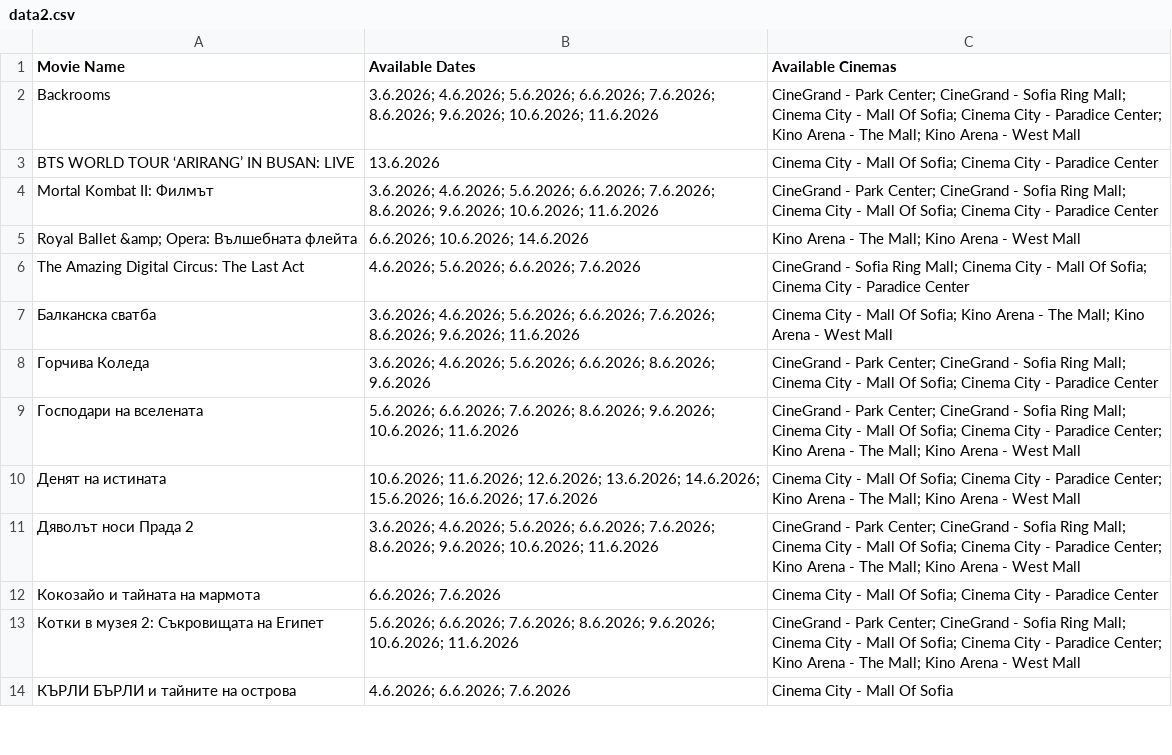
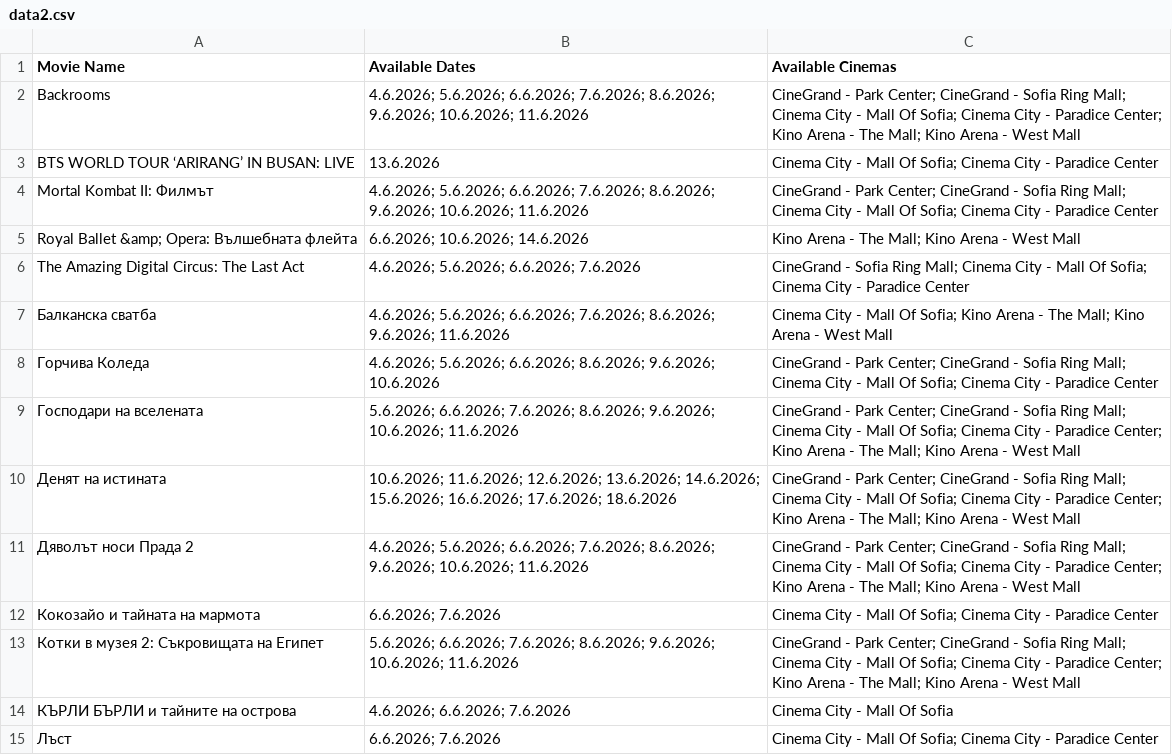
Before and after one commit to darakion/CinemaSearch, a CSV file: data2.csv, drawn as a sheet; only a part is shown; the diff covers the shown part only.

```diff
--- a/data2.csv
+++ b/data2.csv
@@ -1,12 +1,12 @@
 "Movie Name","Available Dates","Available Cinemas"
-"Backrooms","3.6.2026; 4.6.2026; 5.6.2026; 6.6.2026; 7.6.2026; 8.6.2026; 9.6.2026; 10.6.2026; 11.6.2026","CineGrand - Park Center; CineGrand - Sofia Ring Mall; Cinema City - Mall Of Sofia; Cinema City - Paradice Center; Kino Arena - The Mall; Kino Arena - West Mall"
+"Backrooms","4.6.2026; 5.6.2026; 6.6.2026; 7.6.2026; 8.6.2026; 9.6.2026; 10.6.2026; 11.6.2026","CineGrand - Park Center; CineGrand - Sofia Ring Mall; Cinema City - Mall Of Sofia; Cinema City - Paradice Center; Kino Arena - The Mall; Kino Arena - West Mall"
 "BTS WORLD TOUR ‘ARIRANG’ IN BUSAN: LIVE","13.6.2026","Cinema City - Mall Of Sofia; Cinema City - Paradice Center"
-"Mortal Kombat II: Филмът","3.6.2026; 4.6.2026; 5.6.2026; 6.6.2026; 7.6.2026; 8.6.2026; 9.6.2026; 10.6.2026; 11.6.2026","CineGrand - Park Center; CineGrand - Sofia Ring Mall; Cinema City - Mall Of Sofia; Cinema City - Paradice Center"
+"Mortal Kombat II: Филмът","4.6.2026; 5.6.2026; 6.6.2026; 7.6.2026; 8.6.2026; 9.6.2026; 10.6.2026; 11.6.2026","CineGrand - Park Center; CineGrand - Sofia Ring Mall; Cinema City - Mall Of Sofia; Cinema City - Paradice Center"
 "Royal Ballet &amp; Opera: Вълшебната флейта","6.6.2026; 10.6.2026; 14.6.2026","Kino Arena - The Mall; Kino Arena - West Mall"
 "The Amazing Digital Circus: The Last Act","4.6.2026; 5.6.2026; 6.6.2026; 7.6.2026","CineGrand - Sofia Ring Mall; Cinema City - Mall Of Sofia; Cinema City - Paradice Center"
-"Балканска сватба","3.6.2026; 4.6.2026; 5.6.2026; 6.6.2026; 7.6.2026; 8.6.2026; 9.6.2026; 11.6.2026","Cinema City - Mall Of Sofia; Kino Arena - The Mall; Kino Arena - West Mall"
-"Горчива Коледа","3.6.2026; 4.6.2026; 5.6.2026; 6.6.2026; 8.6.2026; 9.6.2026","CineGrand - Park Center; CineGrand - Sofia Ring Mall; Cinema City - Mall Of Sofia; Cinema City - Paradice Center"
+"Балканска сватба","4.6.2026; 5.6.2026; 6.6.2026; 7.6.2026; 8.6.2026; 9.6.2026; 11.6.2026","Cinema City - Mall Of Sofia; Kino Arena - The Mall; Kino Arena - West Mall"
+"Горчива Коледа","4.6.2026; 5.6.2026; 6.6.2026; 8.6.2026; 9.6.2026; 10.6.2026","CineGrand - Park Center; CineGrand - Sofia Ring Mall; Cinema City - Mall Of Sofia; Cinema City - Paradice Center"
 "Господари на вселената","5.6.2026; 6.6.2026; 7.6.2026; 8.6.2026; 9.6.2026; 10.6.2026; 11.6.2026","CineGrand - Park Center; CineGrand - Sofia Ring Mall; Cinema City - Mall Of Sofia; Cinema City - Paradice Center; Kino Arena - The Mall; Kino Arena - West Mall"
-"Денят на истината","10.6.2026; 11.6.2026; 12.6.2026; 13.6.2026; 14.6.2026; 15.6.2026; 16.6.2026; 17.6.2026","Cinema City - Mall Of Sofia; Cinema City - Paradice Center; Kino Arena - The Mall; Kino Arena - West Mall"
-"Дяволът носи Прада 2","3.6.2026; 4.6.2026; 5.6.2026; 6.6.2026; 7.6.2026; 8.6.2026; 9.6.2026; 10.6.2026; 11.6.2026","CineGrand - Park Center; CineGrand - Sofia Ring Mall; Cinema City - Mall Of Sofia; Cinema City - Paradice Center; Kino Arena - The Mall; Kino Arena - West Mall"
+"Денят на истината","10.6.2026; 11.6.2026; 12.6.2026; 13.6.2026; 14.6.2026; 15.6.2026; 16.6.2026; 17.6.2026; 18.6.2026","CineGrand - Park Center; CineGrand - Sofia Ring Mall; Cinema City - Mall Of Sofia; Cinema City - Paradice Center; Kino Arena - The Mall; Kino Arena - West Mall"
+"Дяволът носи Прада 2","4.6.2026; 5.6.2026; 6.6.2026; 7.6.2026; 8.6.2026; 9.6.2026; 10.6.2026; 11.6.2026","CineGrand - Park Center; CineGrand - Sofia Ring Mall; Cinema City - Mall Of Sofia; Cinema City - Paradice Center; Kino Arena - The Mall; Kino Arena - West Mall"
 "Кокозайо и тайната на мармота","6.6.2026; 7.6.2026","Cinema City - Mall Of Sofia; Cinema City - Paradice Center"
@@ -14 +14,2 @@
 "КЪРЛИ БЪРЛИ и тайните на острова","4.6.2026; 6.6.2026; 7.6.2026","Cinema City - Mall Of Sofia"
+"Лъст","6.6.2026; 7.6.2026","Cinema City - Mall Of Sofia; Cinema City - Paradice Center"
```
Also changed, not shown: 20 edited cells elsewhere in this file, 1 other file.
